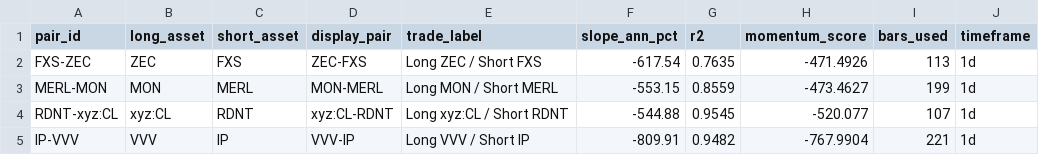
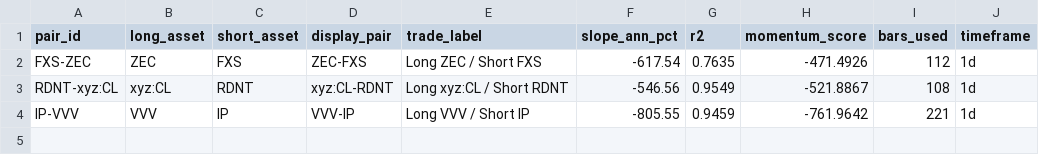
Before and after one commit to akiforge-lab/hyperliquid-momentum-scanner, a CSV file: output/pair_momentum_diversified.csv, drawn as a sheet.

```diff
--- a/output/pair_momentum_diversified.csv
+++ b/output/pair_momentum_diversified.csv
@@ -1,5 +1,4 @@
 pair_id,long_asset,short_asset,display_pair,trade_label,slope_ann_pct,r2,momentum_score,bars_used,timeframe
-FXS-ZEC,ZEC,FXS,ZEC-FXS,Long ZEC / Short FXS,-617.54,0.7635,-471.4926,113,1d
-MERL-MON,MON,MERL,MON-MERL,Long MON / Short MERL,-553.15,0.8559,-473.4627,199,1d
-RDNT-xyz:CL,xyz:CL,RDNT,xyz:CL-RDNT,Long xyz:CL / Short RDNT,-544.88,0.9545,-520.077,107,1d
-IP-VVV,VVV,IP,VVV-IP,Long VVV / Short IP,-809.91,0.9482,-767.9904,221,1d
+FXS-ZEC,ZEC,FXS,ZEC-FXS,Long ZEC / Short FXS,-617.54,0.7635,-471.4926,112,1d
+RDNT-xyz:CL,xyz:CL,RDNT,xyz:CL-RDNT,Long xyz:CL / Short RDNT,-546.56,0.9549,-521.8867,108,1d
+IP-VVV,VVV,IP,VVV-IP,Long VVV / Short IP,-805.55,0.9459,-761.9642,221,1d
```
Also changed, not shown: output/all_rankings.csv, output/missing_symbols.csv, 8 other files.
